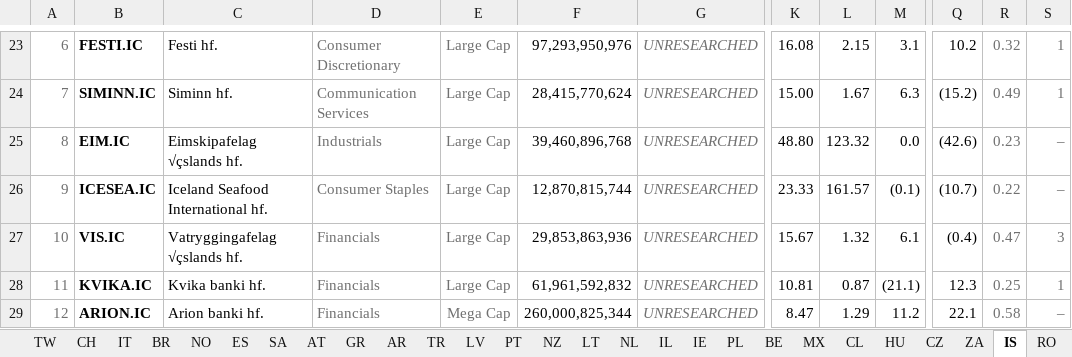
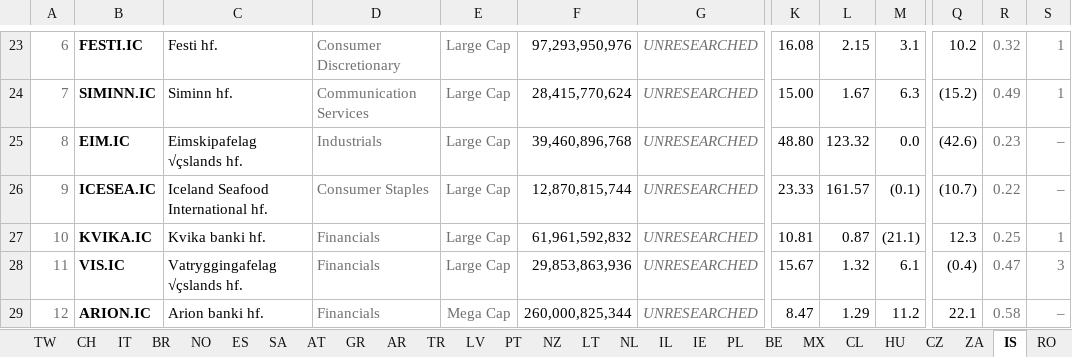
Before and after one commit to jupitersstring/cyclepapa, an Excel workbook: top_n_by_country.xlsx, sheet IS, drawn as a sheet; only a part is shown, gaps mark what is left out; values as stored, in another font and other column widths than the file's, no borders; the diff names each change by its address in the sheet, - before the commit and + after, or states it on an @@ line.

```diff
--- a/top_n_by_country.xlsx (sheet IS)
+++ b/top_n_by_country.xlsx (sheet IS)
-B27: VIS.IC
+B27: KVIKA.IC
-C27: Vatryggingafelag √çslands hf.
+C27: Kvika banki hf.
-F27: 29,853,863,936
+F27: 61,961,592,832
-K27: 15.67
+K27: 10.81
-L27: 1.32
+L27: 0.87
-M27: 6.1
+M27: (21.1)
-Q27: (0.4)
+Q27: 12.3
-R27: 0.47
+R27: 0.25
-S27: 3
+S27: 1
-B28: KVIKA.IC
+B28: VIS.IC
-C28: Kvika banki hf.
+C28: Vatryggingafelag √çslands hf.
-F28: 61,961,592,832
+F28: 29,853,863,936
-K28: 10.81
+K28: 15.67
-L28: 0.87
+L28: 1.32
-M28: (21.1)
+M28: 6.1
-Q28: 12.3
+Q28: (0.4)
-R28: 0.25
+R28: 0.47
-S28: 1
+S28: 3
```
Also changed, not shown: sheet US, sheet Cover, sheet FR, asymmetry_harvard_workbook.xlsx, asymmetry_nms_book.xlsx, 9 other files.
